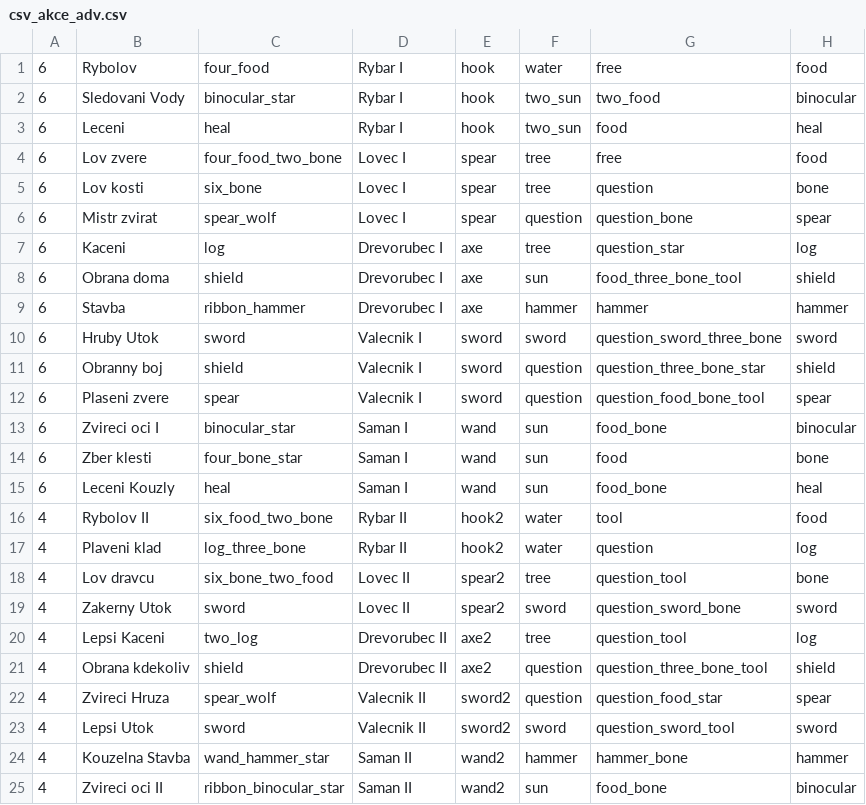
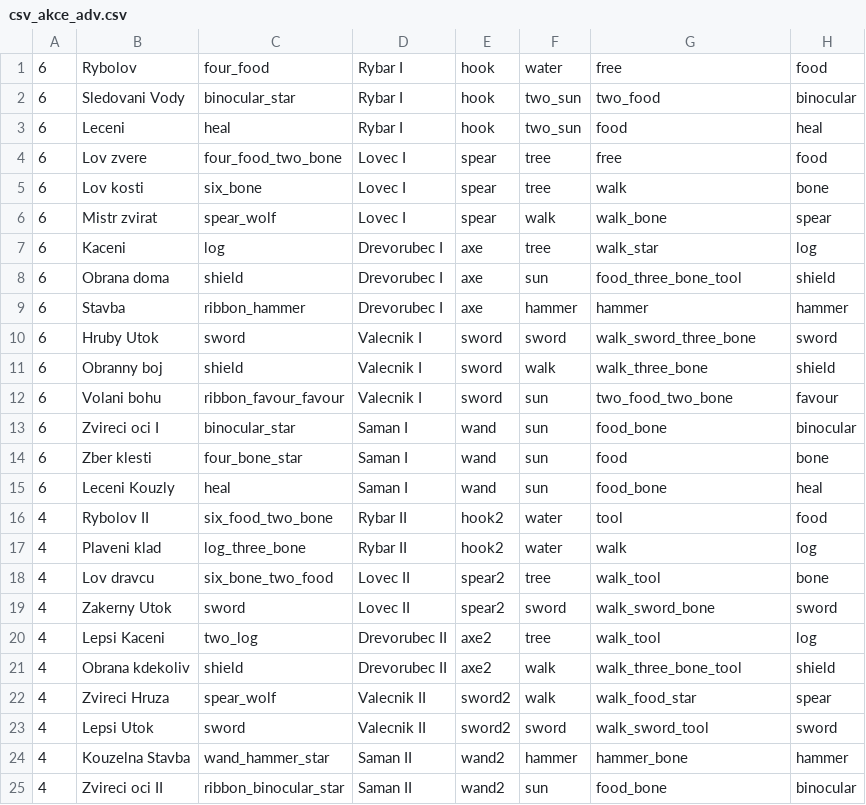
Before and after one commit to gdarai/cardgames, a CSV file: roots/cards/csv_akce_adv.csv, drawn as a sheet.

```diff
--- a/roots/cards/csv_akce_adv.csv
+++ b/roots/cards/csv_akce_adv.csv
@@ -4,10 +4,10 @@
 6,Lov zvere,four_food_two_bone,Lovec I,spear,tree,free,food
-6,Lov kosti,six_bone,Lovec I,spear,tree,question,bone
-6,Mistr zvirat,spear_wolf,Lovec I,spear,question,question_bone,spear
-6,Kaceni,log,Drevorubec I,axe,tree,question_star,log
+6,Lov kosti,six_bone,Lovec I,spear,tree,walk,bone
+6,Mistr zvirat,spear_wolf,Lovec I,spear,walk,walk_bone,spear
+6,Kaceni,log,Drevorubec I,axe,tree,walk_star,log
 6,Obrana doma,shield,Drevorubec I,axe,sun,food_three_bone_tool,shield
 6,Stavba,ribbon_hammer,Drevorubec I,axe,hammer,hammer,hammer
-6,Hruby Utok,sword,Valecnik I,sword,sword,question_sword_three_bone,sword
-6,Obranny boj,shield,Valecnik I,sword,question,question_three_bone_star,shield
-6,Plaseni zvere,spear,Valecnik I,sword,question,question_food_bone_tool,spear
+6,Hruby Utok,sword,Valecnik I,sword,sword,walk_sword_three_bone,sword
+6,Obranny boj,shield,Valecnik I,sword,walk,walk_three_bone,shield
+6,Volani bohu,ribbon_favour_favour,Valecnik I,sword,sun,two_food_two_bone,favour
 6,Zvireci oci I,binocular_star,Saman I,wand,sun,food_bone,binocular
@@ -16,9 +16,9 @@
 4,Rybolov II,six_food_two_bone,Rybar II,hook2,water,tool,food
-4,Plaveni klad,log_three_bone,Rybar II,hook2,water,question,log
-4,Lov dravcu,six_bone_two_food,Lovec II,spear2,tree,question_tool,bone
-4,Zakerny Utok,sword,Lovec II,spear2,sword,question_sword_bone,sword
-4,Lepsi Kaceni,two_log,Drevorubec II,axe2,tree,question_tool,log
-4,Obrana kdekoliv,shield,Drevorubec II,axe2,question,question_three_bone_tool,shield
-4,Zvireci Hruza,spear_wolf,Valecnik II,sword2,question,question_food_star,spear
-4,Lepsi Utok,sword,Valecnik II,sword2,sword,question_sword_tool,sword
+4,Plaveni klad,log_three_bone,Rybar II,hook2,water,walk,log
+4,Lov dravcu,six_bone_two_food,Lovec II,spear2,tree,walk_tool,bone
+4,Zakerny Utok,sword,Lovec II,spear2,sword,walk_sword_bone,sword
+4,Lepsi Kaceni,two_log,Drevorubec II,axe2,tree,walk_tool,log
+4,Obrana kdekoliv,shield,Drevorubec II,axe2,walk,walk_three_bone_tool,shield
+4,Zvireci Hruza,spear_wolf,Valecnik II,sword2,walk,walk_food_star,spear
+4,Lepsi Utok,sword,Valecnik II,sword2,sword,walk_sword_tool,sword
 4,Kouzelna Stavba,wand_hammer_star,Saman II,wand2,hammer,hammer_bone,hammer
```
Also changed, not shown: roots/cards/csv_akce_basic.csv, roots/cards/csv_help.csv, 16 other files.
